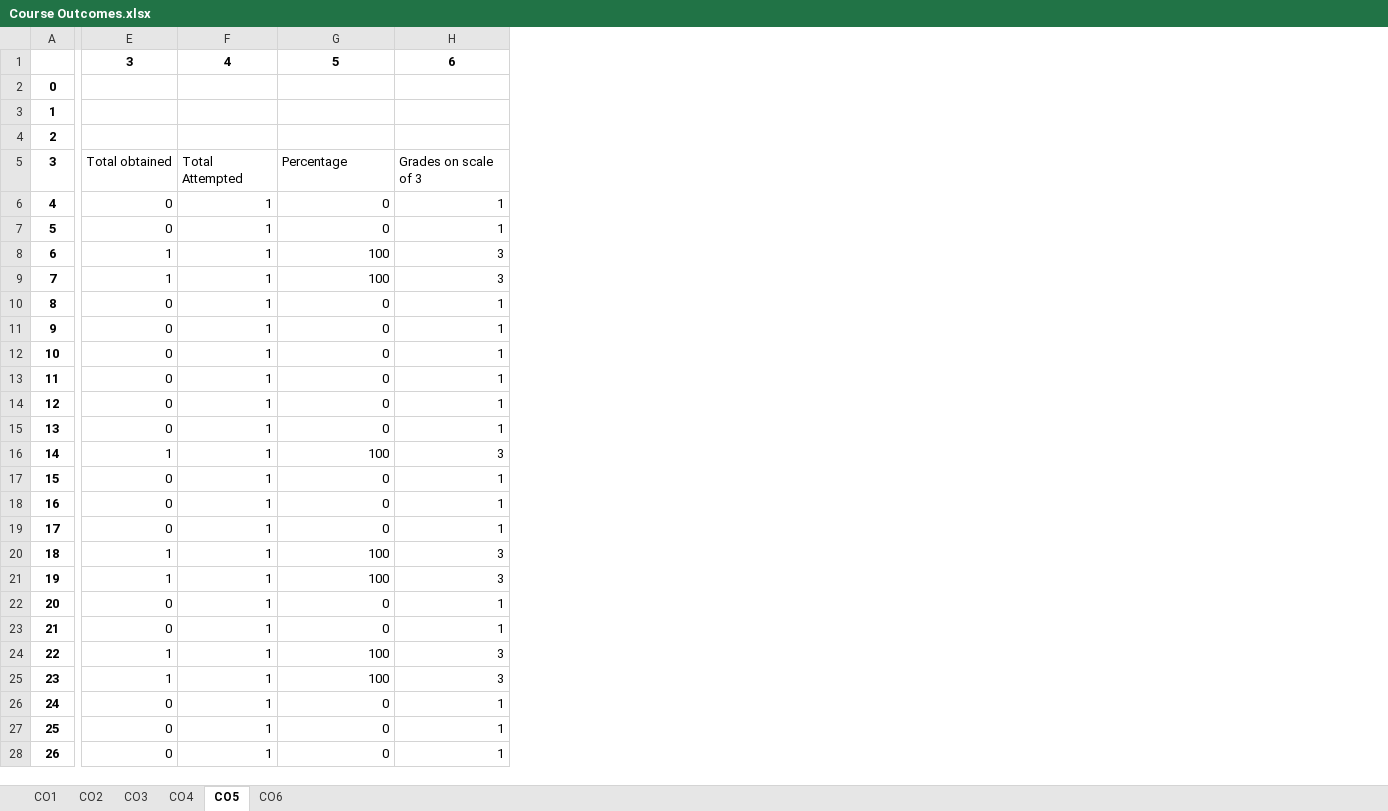
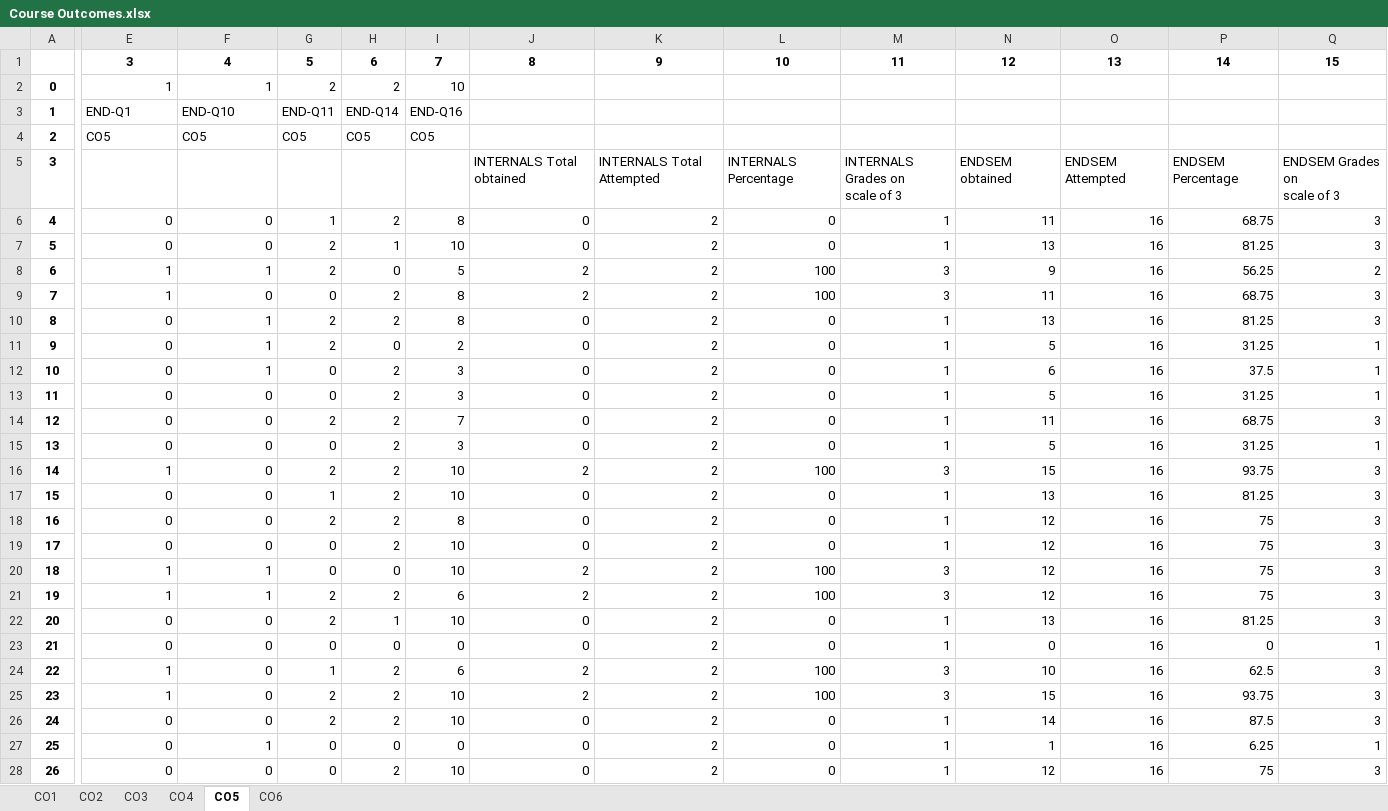
Before and after one commit to sudharsan2000/Excel-Automation, an Excel workbook: Course Outcomes.xlsx, sheet CO5, drawn as a sheet; only a part is shown, gaps mark what is left out; values as stored, in another font and other column widths than the file's, no borders; addresses are those after the commit; ↵ is a line break in a cell; the diff covers the shown part only; the diff names each change by its address in the sheet, - before the commit and + after, or states it on an @@ line.

Commit message:
Endsem writing done

```diff
--- a/Course Outcomes.xlsx (sheet CO5)
+++ b/Course Outcomes.xlsx (sheet CO5)
+column G, rows 1-28: 5 | 2 | END-Q11 | CO5 |  | 1 | 2 | 2 | 0 | 2 | 2 | 0 | 0 | 2 | 0 | 2 | 1 | 2 | 0 | 0 | 2 | 2 | 0 | 1 | 2 | 2 | 0 | 0
+column H, rows 1-28: 6 | 2 | END-Q14 | CO5 |  | 2 | 1 | 0 | 2 | 2 | 0 | 2 | 2 | 2 | 2 | 2 | 2 | 2 | 2 | 0 | 2 | 1 | 0 | 2 | 2 | 2 | 0 | 2
+column I, rows 1-28: 7 | 10 | END-Q16 | CO5 |  | 8 | 10 | 5 | 8 | 8 | 2 | 3 | 3 | 7 | 3 | 10 | 10 | 8 | 10 | 10 | 6 | 10 | 0 | 6 | 10 | 10 | 0 | 10
+column J, rows 1-28: 8 |  |  |  | INTERNALS Total obtained | 0 | 0 | 2 | 2 | 0 | 0 | 0 | 0 | 0 | 0 | 2 | 0 | 0 | 0 | 2 | 2 | 0 | 0 | 2 | 2 | 0 | 0 | 0
+column K, rows 1-28: 9 |  |  |  | INTERNALS Total Attempted | 2 | 2 | 2 | 2 | 2 | 2 | 2 | 2 | 2 | 2 | 2 | 2 | 2 | 2 | 2 | 2 | 2 | 2 | 2 | 2 | 2 | 2 | 2
+column N, rows 1-28: 12 |  |  |  | ENDSEM obtained | 11 | 13 | 9 | 11 | 13 | 5 | 6 | 5 | 11 | 5 | 15 | 13 | 12 | 12 | 12 | 12 | 13 | 0 | 10 | 15 | 14 | 1 | 12
+column O, rows 1-28: 13 |  |  |  | ENDSEM Attempted | 16 | 16 | 16 | 16 | 16 | 16 | 16 | 16 | 16 | 16 | 16 | 16 | 16 | 16 | 16 | 16 | 16 | 16 | 16 | 16 | 16 | 16 | 16
+column P, rows 1-28: 14 |  |  |  | ENDSEM Percentage | 68.75 | 81.25 | 56.25 | 68.75 | 81.25 | 31.25 | 37.5 | 31.25 | 68.75 | 31.25 | 93.75 | 81.25 | 75 | 75 | 75 | 75 | 81.25 | 0 | 62.5 | 93.75 | 87.5 | 6.25 | 75
+column Q, rows 1-28: 15 |  |  |  | ENDSEM Grades on ↵ scale of 3 | 3 | 3 | 2 | 3 | 3 | 1 | 1 | 1 | 3 | 1 | 3 | 3 | 3 | 3 | 3 | 3 | 3 | 1 | 3 | 3 | 3 | 1 | 3
-L1: 5
+L1: 10
-M1: 6
+M1: 11
-E2: (empty)
+E2: 1
-F2: (empty)
+F2: 1
-E3: (empty)
+E3: END-Q1
-F3: (empty)
+F3: END-Q10
-E4: (empty)
+E4: CO5
-F4: (empty)
+F4: CO5
-E5: Total obtained
+E5: (empty)
-F5: Total Attempted
+F5: (empty)
-L5: Percentage
+L5: INTERNALS Percentage
-M5: Grades on scale of 3
+M5: INTERNALS Grades on ↵ scale of 3
-F6:F7: 1
+F6:F7: 0
-F9: 1
+F9: 0
-F13:F19: 1
+F13:F19: 0
-F22:F26: 1
+F22:F26: 0
-F28: 1
+F28: 0
```
Also changed, not shown: 24 edited cells elsewhere in this sheet, sheet CO4, sheet CO1, sheet CO6, sheet CO3, sheet CO2, 1 other file.
